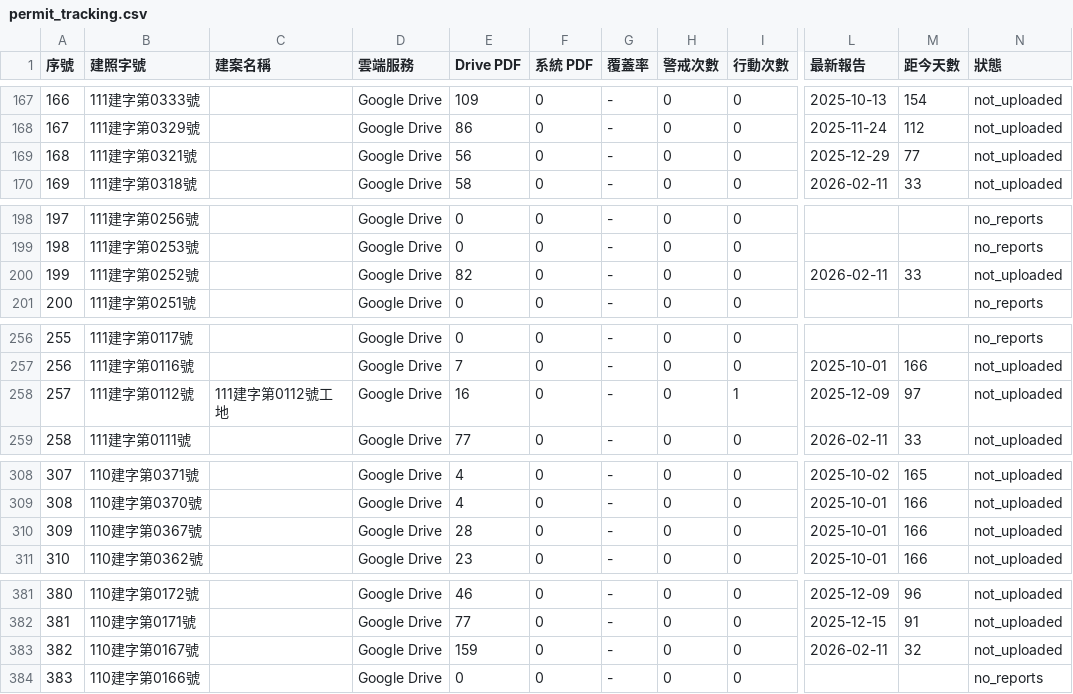
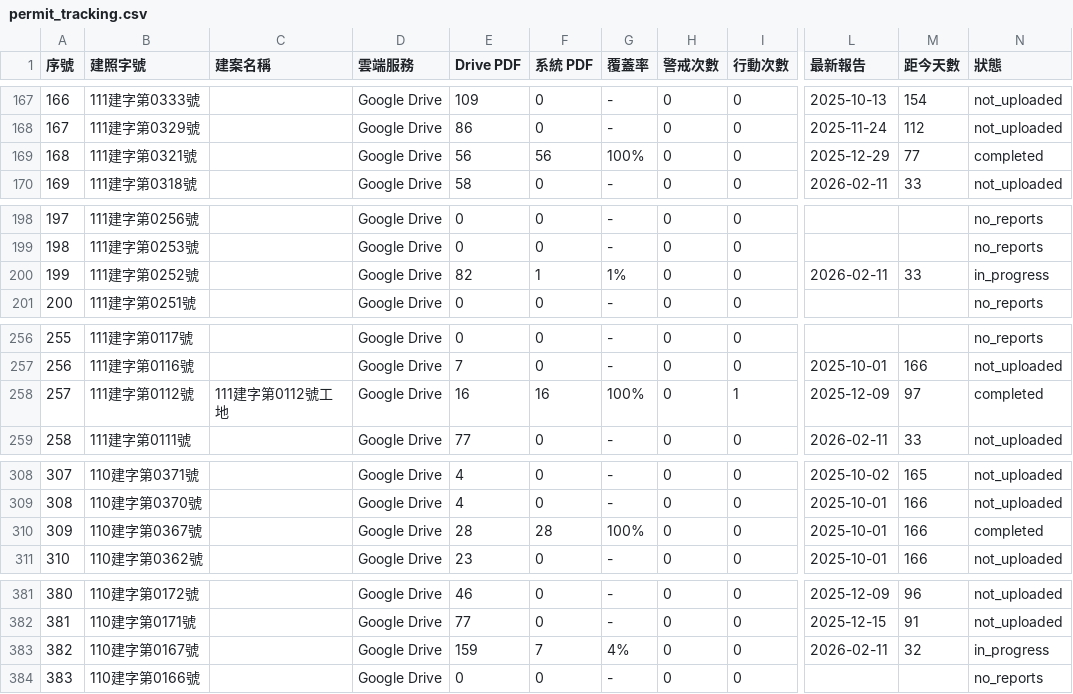
Before and after one commit to GeoThings/geoBingAn-pdf-sync-tool, a CSV file: state/permit_tracking.csv, drawn as a sheet; only a part is shown, gaps mark what is left out; the diff covers the shown part only; the diff names each change by its address in the sheet, - before the commit and + after, or states it on an @@ line.

```diff
--- a/state/permit_tracking.csv
+++ b/state/permit_tracking.csv
-F169 (系統 PDF): 0
+F169 (系統 PDF): 56
-G169 (覆蓋率): -
+G169 (覆蓋率): 100%
-N169 (狀態): not_uploaded
+N169 (狀態): completed
-F200 (系統 PDF): 0
+F200 (系統 PDF): 1
-G200 (覆蓋率): -
+G200 (覆蓋率): 1%
-N200 (狀態): not_uploaded
+N200 (狀態): in_progress
-F258 (系統 PDF): 0
+F258 (系統 PDF): 16
-G258 (覆蓋率): -
+G258 (覆蓋率): 100%
-N258 (狀態): not_uploaded
+N258 (狀態): completed
-F310 (系統 PDF): 0
+F310 (系統 PDF): 28
-G310 (覆蓋率): -
+G310 (覆蓋率): 100%
-N310 (狀態): not_uploaded
+N310 (狀態): completed
-F383 (系統 PDF): 0
+F383 (系統 PDF): 7
-G383 (覆蓋率): -
+G383 (覆蓋率): 4%
-N383 (狀態): not_uploaded
+N383 (狀態): in_progress
```
Also changed, not shown: 54 edited cells elsewhere in this file, 2 other files.
